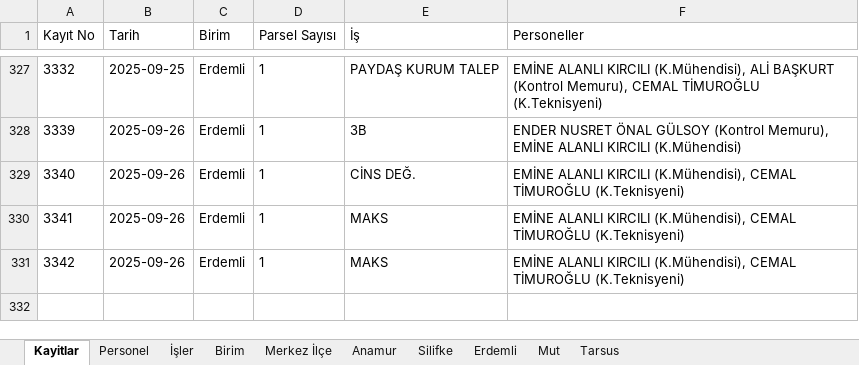
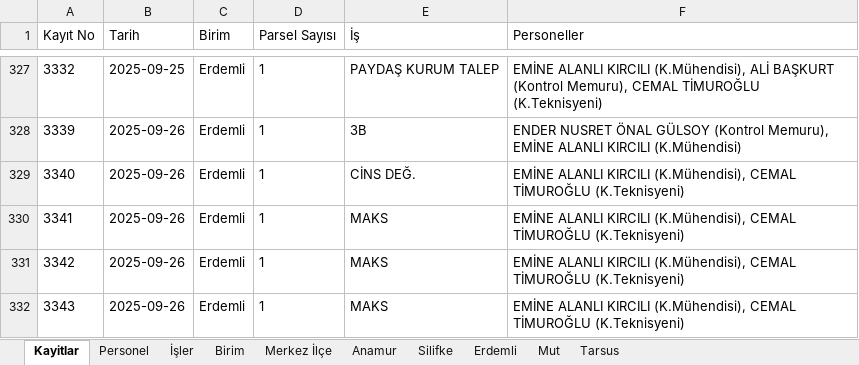
Before and after one commit to gokhangeo/isyonetim, an Excel workbook: isyonetim.xlsx, sheet Kayitlar, drawn as a sheet; only a part is shown, gaps mark what is left out; values as stored, in another font and other column widths than the file's, no borders; the diff names each change by its address in the sheet, - before the commit and + after, or states it on an @@ line.

Commit message:
[Kadastro App] Yeni kayıt eklendi: 3343

```diff
--- a/isyonetim.xlsx (sheet Kayitlar)
+++ b/isyonetim.xlsx (sheet Kayitlar)
+row 332: 3343 | 2025-09-26 | Erdemli | 1 | MAKS | EMİNE ALANLI KIRCILI (K.Mühendisi), CEMAL TİMUROĞLU (K.Teknisyeni)
```
Also changed, not shown: sheet Erdemli.
